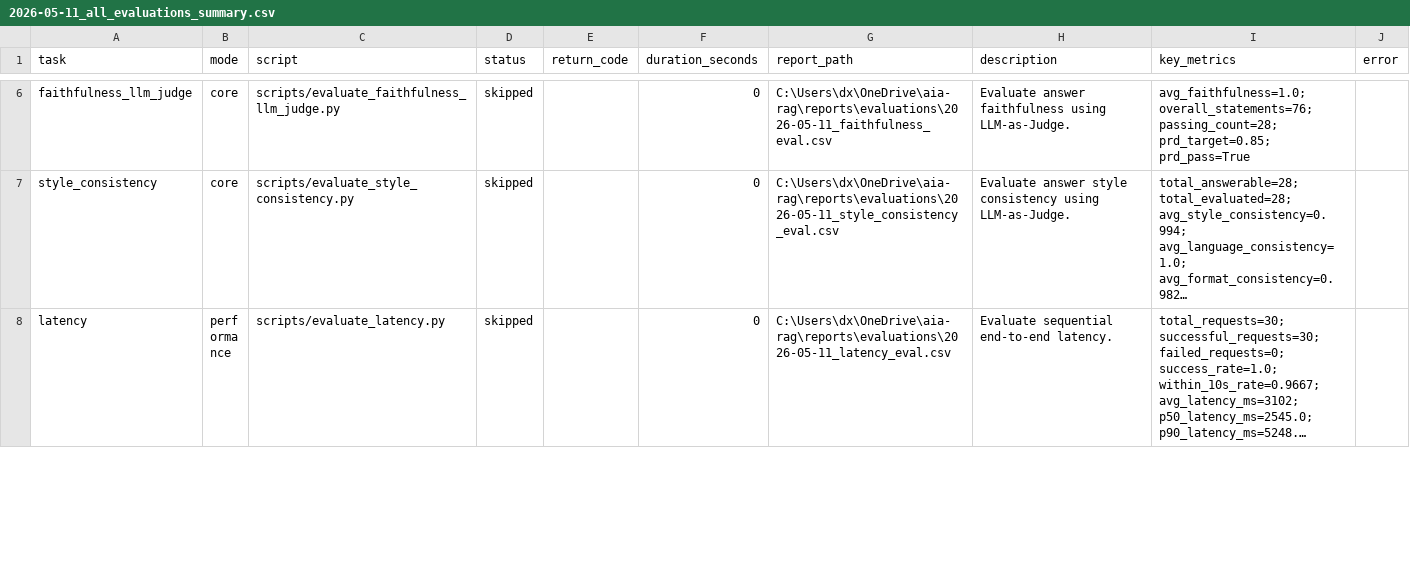
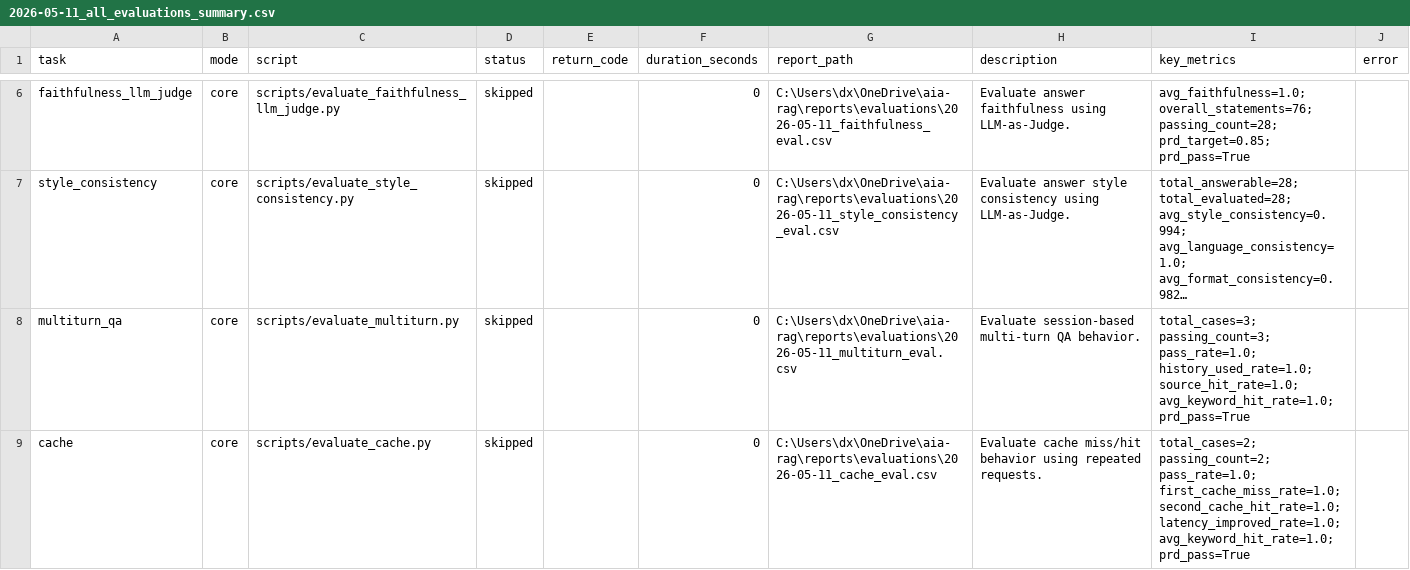
Before and after one commit to hanz4-09/aia-rag, a CSV file: reports/evaluations/2026-05-11_all_evaluations_summary.csv, drawn as a sheet; only a part is shown, gaps mark what is left out; the shorter side is filled out with more unchanged rows; long unchanged cells end in …; the diff covers the shown part only; the diff names each change by its address in the sheet, - before the commit and + after, or states it on an @@ line.

```diff
--- a/reports/evaluations/2026-05-11_all_evaluations_summary.csv
+++ b/reports/evaluations/2026-05-11_all_evaluations_summary.csv
+row 8: multiturn_qa | core | scripts/evaluate_multiturn.py | skipped |  | 0 | C:\Users\dx\OneDrive\aia-rag\reports\evaluations\2026-05-11_multiturn_eval.csv | Evaluate session-based multi-turn QA behavior. | total_cases=3; passing_count=3; pass_rate=1.0; history_used_rate=1.0; source_hit_rate=1.0; avg_keyword_hit_rate=1.0; prd_pass=True
+row 9: cache | core | scripts/evaluate_cache.py | skipped |  | 0 | C:\Users\dx\OneDrive\aia-rag\reports\evaluations\2026-05-11_cache_eval.csv | Evaluate cache miss/hit behavior using repeated requests. | total_cases=2; passing_count=2; pass_rate=1.0; first_cache_miss_rate=1.0; second_cache_hit_rate=1.0; latency_improved_rate=1.0; avg_keyword_hit_rate=1.0; prd_pass=True
```
Also changed, not shown: 1 added row elsewhere in this file, 35 other files.
